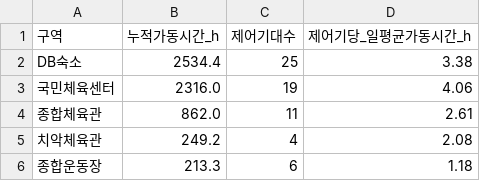
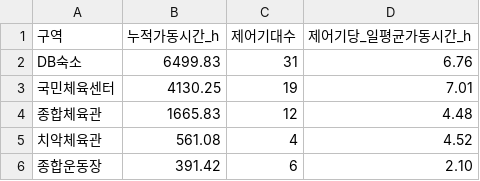
Before and after one commit to BalacneTree/airdeep-wonju-report, a CSV file: data/4-1.csv, drawn as a sheet.

```diff
--- a/data/4-1.csv
+++ b/data/4-1.csv
@@ -1,6 +1,6 @@
 구역,누적가동시간_h,제어기대수,제어기당_일평균가동시간_h
-DB숙소,2534.4,25,3.38
-국민체육센터,2316.0,19,4.06
-종합체육관,862.0,11,2.61
-치악체육관,249.2,4,2.08
-종합운동장,213.3,6,1.18
+DB숙소,6499.83,31,6.76
+국민체육센터,4130.25,19,7.01
+종합체육관,1665.83,12,4.48
+치악체육관,561.08,4,4.52
+종합운동장,391.42,6,2.10
```
Also changed, not shown: data/5-1.csv, data/5-2.csv, 8 other files.
